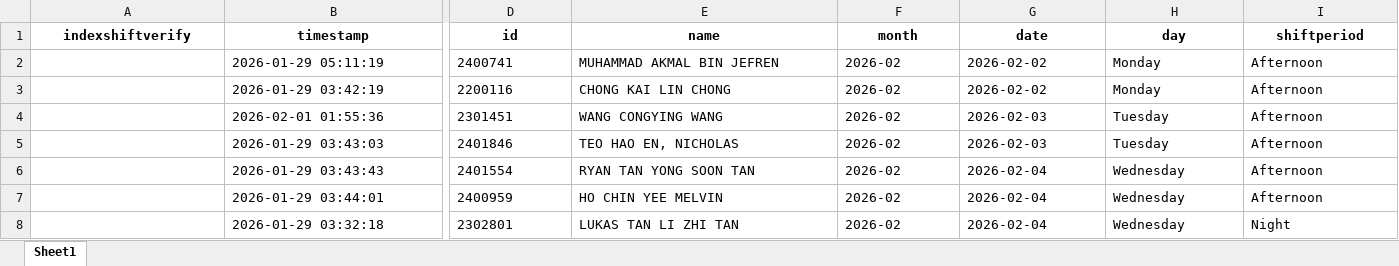
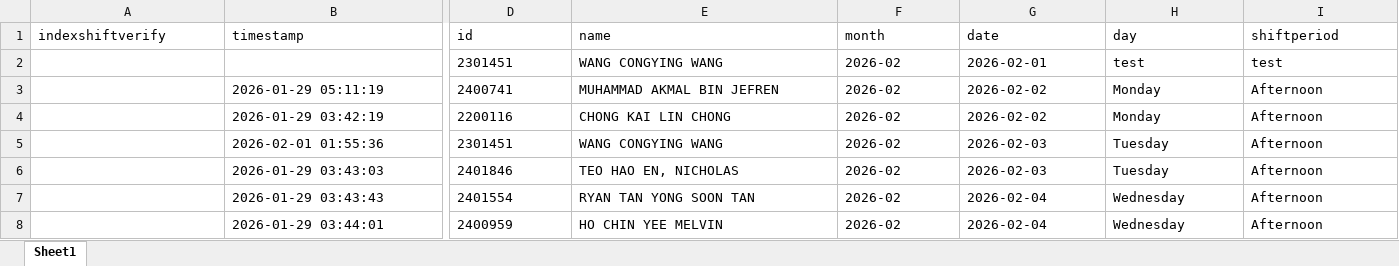
Before and after one commit to cyinggg/POD_StudentTalentWeb, an Excel workbook: data/shift_record.xlsx, sheet Sheet1, drawn as a sheet; only a part is shown, gaps mark what is left out; the shorter side is filled out with more unchanged rows; values as stored, in another font and other column widths than the file's, no borders; rows hold the shown columns only; the diff covers the shown part only; the diff names each change by its address in the sheet, - before the commit and + after, or states it on an @@ line.

```diff
--- a/data/shift_record.xlsx (sheet Sheet1)
+++ b/data/shift_record.xlsx (sheet Sheet1)
@@ A1:I1 bold: on → off, alignment: center → left @@
+row 2:  |  | 2301451 | WANG CONGYING WANG | 2026-02 | 2026-02-01 | test | test
```
Also changed, not shown: cell formats elsewhere in this sheet, data/account.xlsx, data/shift_application.xlsx, 17 other files.
